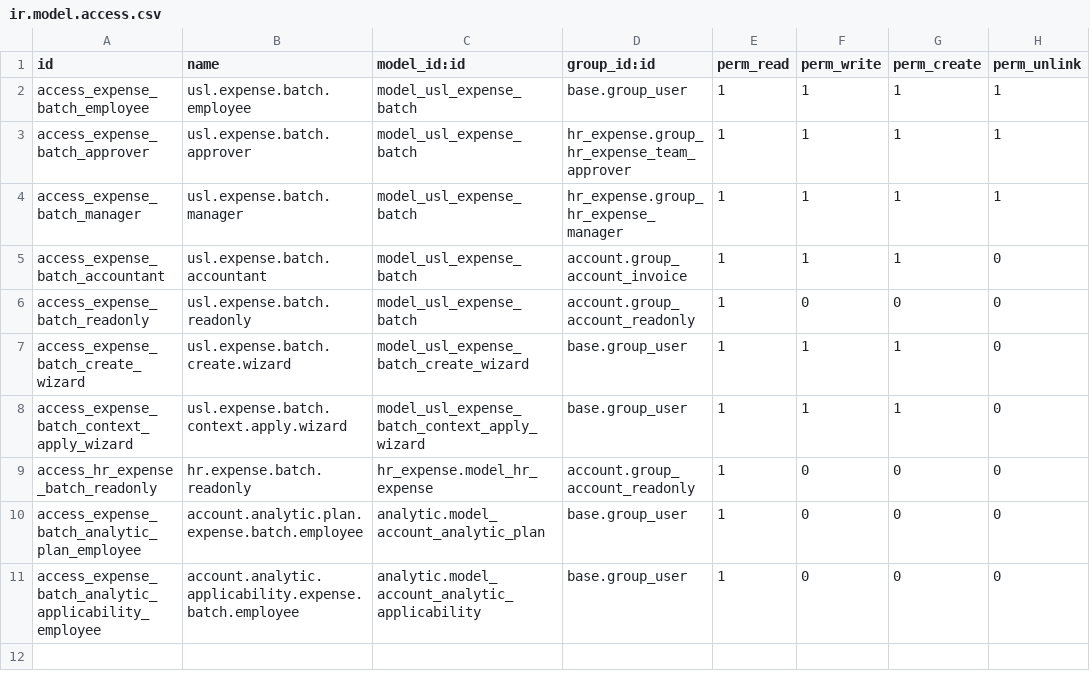
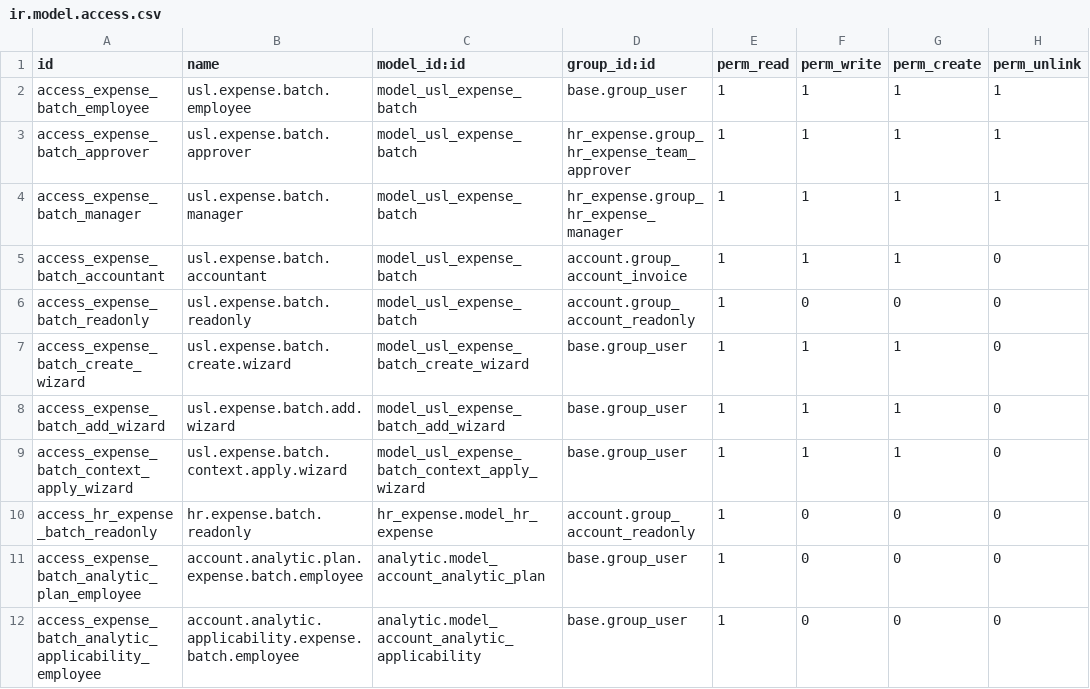
Before and after one commit to unstaticlabs/odoo, a CSV file: custom-addons/usl_expense_batch/security/ir.model.access.csv, drawn as a sheet; the diff names each change by its address in the sheet, - before the commit and + after, or states it on an @@ line.

Commit message:
feat(expenses): align batch workspace with design spec
Add record-aware batch workspaces, a safe Add expenses flow, and a denser responsive hierarchy matching the approved design direction.

Validation:
- 36 focused Python tests passed; 5 frontend tests passed; Python/XML/PO checks and git diff --check passed.

AI-generated commit

Co-authored-by: ValentinViennot <18735898+ValentinViennot@users.noreply.github.com>

```diff
--- a/custom-addons/usl_expense_batch/security/ir.model.access.csv
+++ b/custom-addons/usl_expense_batch/security/ir.model.access.csv
+row 8: access_expense_batch_add_wizard | usl.expense.batch.add.wizard | model_usl_expense_batch_add_wizard | base.group_user | 1 | 1 | 1 | 0
```
Also changed, not shown: 12 other files.
